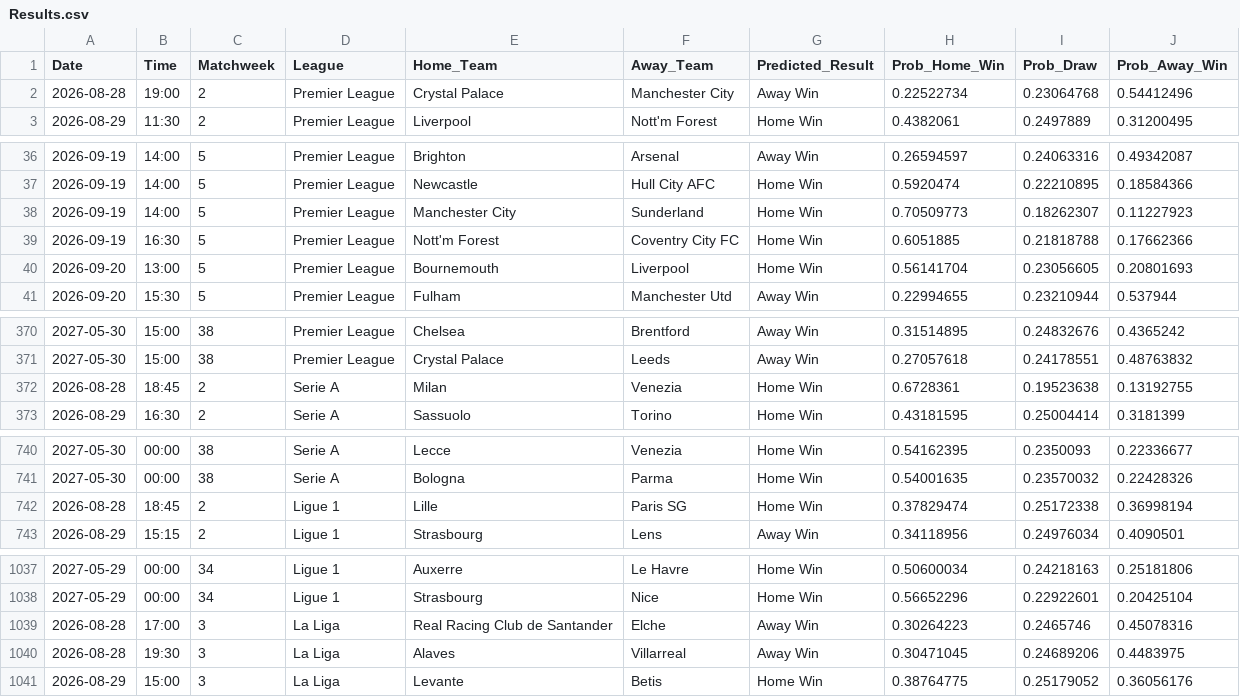
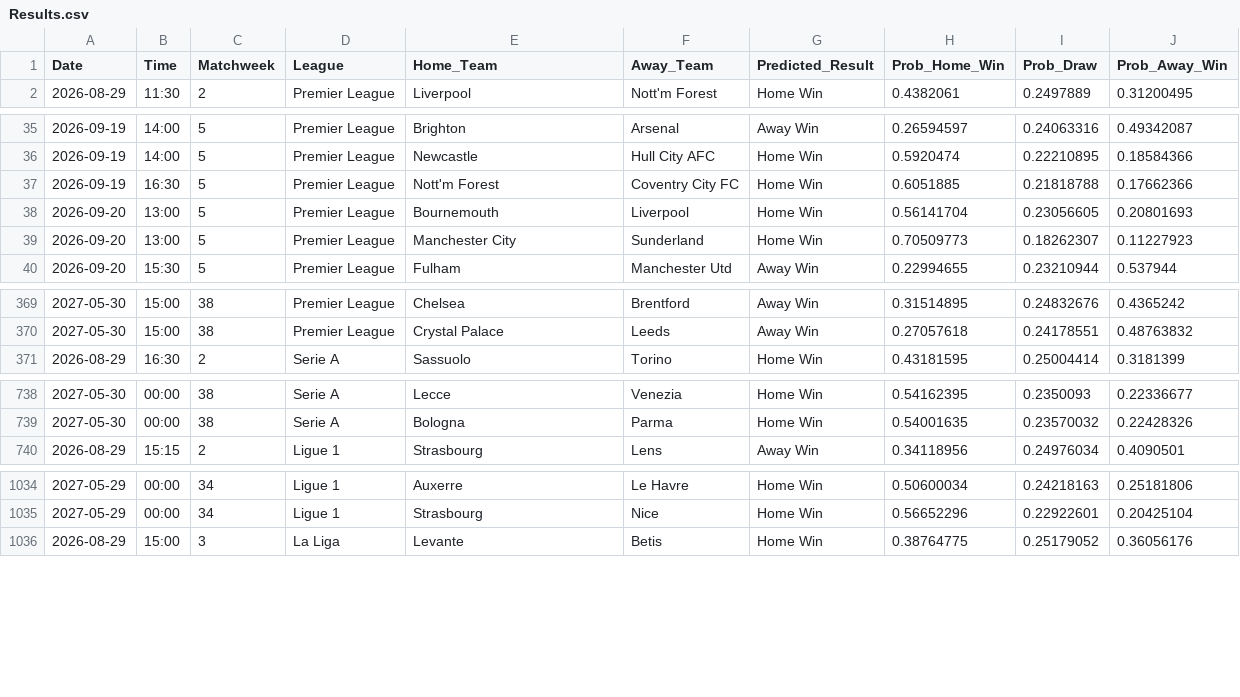
Before and after one commit to tl0375/PredictingFootballMatchesWorkflow, a CSV file: Results.csv, drawn as a sheet; only a part is shown, gaps mark what is left out; the diff covers the shown part only.

```diff
--- a/Results.csv
+++ b/Results.csv
@@ -1,3 +1,2 @@
 Date,Time,Matchweek,League,Home_Team,Away_Team,Predicted_Result,Prob_Home_Win,Prob_Draw,Prob_Away_Win
-2026-08-28,19:00,2,Premier League,Crystal Palace,Manchester City,Away Win,0.22522734,0.23064768,0.54412496
 2026-08-29,11:30,2,Premier League,Liverpool,Nott'm Forest,Home Win,0.4382061,0.2497889,0.31200495
@@ -37,5 +36,5 @@ Date,Time,Matchweek,League,Home_Team,Away_Team,Predicted_Result,Prob_Home_Win,Pr
 2026-09-19,14:00,5,Premier League,Newcastle,Hull City AFC,Home Win,0.5920474,0.22210895,0.18584366
-2026-09-19,14:00,5,Premier League,Manchester City,Sunderland,Home Win,0.70509773,0.18262307,0.11227923
 2026-09-19,16:30,5,Premier League,Nott'm Forest,Coventry City FC,Home Win,0.6051885,0.21818788,0.17662366
 2026-09-20,13:00,5,Premier League,Bournemouth,Liverpool,Home Win,0.56141704,0.23056605,0.20801693
+2026-09-20,13:00,5,Premier League,Manchester City,Sunderland,Home Win,0.70509773,0.18262307,0.11227923
 2026-09-20,15:30,5,Premier League,Fulham,Manchester Utd,Away Win,0.22994655,0.23210944,0.537944
@@ -371,3 +370,2 @@ Date,Time,Matchweek,League,Home_Team,Away_Team,Predicted_Result,Prob_Home_Win,Pr
 2027-05-30,15:00,38,Premier League,Crystal Palace,Leeds,Away Win,0.27057618,0.24178551,0.48763832
-2026-08-28,18:45,2,Serie A,Milan,Venezia,Home Win,0.6728361,0.19523638,0.13192755
 2026-08-29,16:30,2,Serie A,Sassuolo,Torino,Home Win,0.43181595,0.25004414,0.3181399
@@ -741,3 +739,2 @@ Date,Time,Matchweek,League,Home_Team,Away_Team,Predicted_Result,Prob_Home_Win,Pr
 2027-05-30,00:00,38,Serie A,Bologna,Parma,Home Win,0.54001635,0.23570032,0.22428326
-2026-08-28,18:45,2,Ligue 1,Lille,Paris SG,Home Win,0.37829474,0.25172338,0.36998194
 2026-08-29,15:15,2,Ligue 1,Strasbourg,Lens,Away Win,0.34118956,0.24976034,0.4090501
@@ -1038,4 +1035,2 @@ Date,Time,Matchweek,League,Home_Team,Away_Team,Predicted_Result,Prob_Home_Win,Pr
 2027-05-29,00:00,34,Ligue 1,Strasbourg,Nice,Home Win,0.56652296,0.22922601,0.20425104
-2026-08-28,17:00,3,La Liga,Real Racing Club de Santander,Elche,Away Win,0.30264223,0.2465746,0.45078316
-2026-08-28,19:30,3,La Liga,Alaves,Villarreal,Away Win,0.30471045,0.24689206,0.4483975
 2026-08-29,15:00,3,La Liga,Levante,Betis,Home Win,0.38764775,0.25179052,0.36056176
```
Also changed, not shown: 1 removed row elsewhere in this file, 1 other file.
